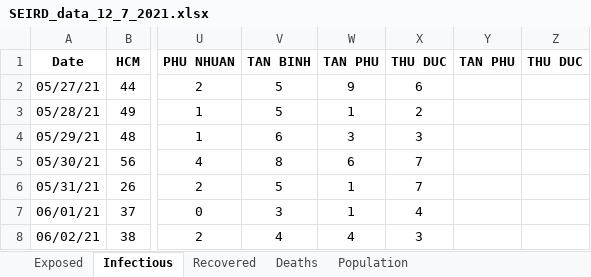
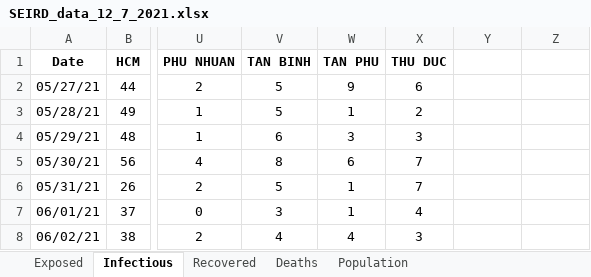
Before and after one commit to martinakaduc/BeCaked, an Excel workbook: COVID-19/HCM/SEIRD_data_12_7_2021.xlsx, sheet Infectious, drawn as a sheet; only a part is shown, gaps mark what is left out; values as stored, in another font and other column widths than the file's, no borders; the diff names each change by its address in the sheet, - before the commit and + after, or states it on an @@ line.

```diff
--- a/COVID-19/HCM/SEIRD_data_12_7_2021.xlsx (sheet Infectious)
+++ b/COVID-19/HCM/SEIRD_data_12_7_2021.xlsx (sheet Infectious)
-Y1: TAN PHU
+Y1: (empty)
-Z1: THU DUC
+Z1: (empty)
```
Also changed, not shown: 2 other files.
